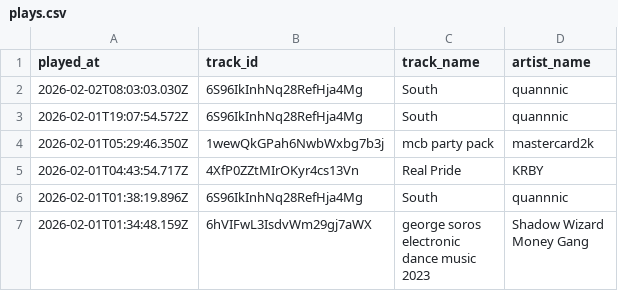
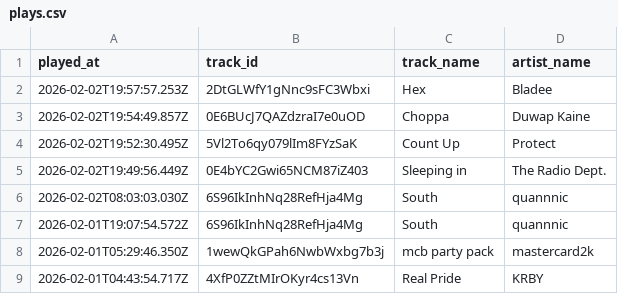
Before and after one commit to marcolanfranchi/spotify-history, a CSV file: data/plays.csv, drawn as a sheet; only a part is shown; the shorter side is filled out with more unchanged rows; the diff names each change by its address in the sheet, - before the commit and + after, or states it on an @@ line.

Commit message:
Exported plays.csv on 2026-02-02 12:01:01 (automated)

```diff
--- a/data/plays.csv
+++ b/data/plays.csv
+row 2: 2026-02-02T19:57:57.253Z | 2DtGLWfY1gNnc9sFC3Wbxi | Hex | Bladee
+row 3: 2026-02-02T19:54:49.857Z | 0E6BUcJ7QAZdzraI7e0uOD | Choppa | Duwap Kaine
+row 4: 2026-02-02T19:52:30.495Z | 5Vl2To6qy079lIm8FYzSaK | Count Up | Protect
+row 5: 2026-02-02T19:49:56.449Z | 0E4bYC2Gwi65NCM87iZ403 | Sleeping in | The Radio Dept.
```
